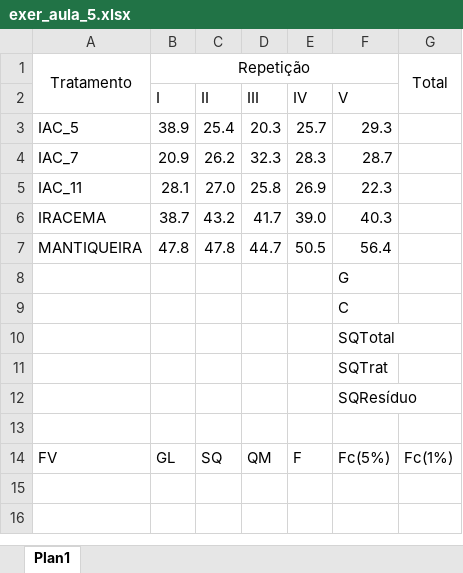
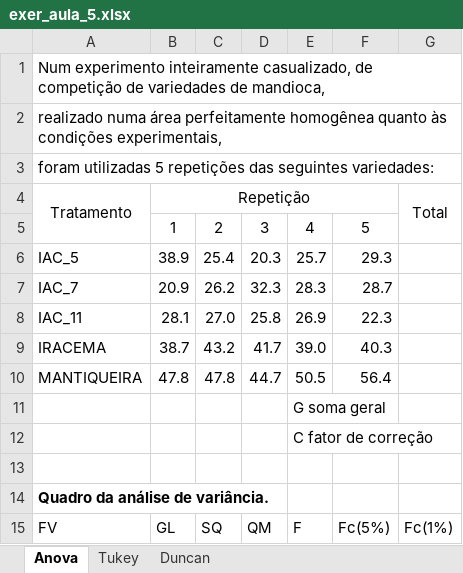
Before and after one commit to arpanosso/experimentacao-agricola-unesp-fcav, an Excel workbook: misc/exer_aula_5.xlsx, sheet Anova, drawn as a sheet; values as stored, in another font and other column widths than the file's, no borders; removed rows and columns are numbered as before the commit, all else as after; the diff names each change by its address in the sheet, - before the commit and + after, or states it on an @@ line.

```diff
--- a/misc/exer_aula_5.xlsx (sheet Anova)
+++ b/misc/exer_aula_5.xlsx (sheet Anova)
-sheet tab: Plan1
+sheet tab: Anova
+sheet tab: Tukey
+sheet tab: Duncan
+row 1: Num experimento inteiramente casualizado, de competição de variedades de mandioca,
+row 2: realizado numa área perfeitamente homogênea quanto às condições experimentais,
+row 3: foram utilizadas 5 repetições das seguintes variedades:
-row 2:  | I | II | III | IV | V
+row 5:  | 1 | 2 | 3 | 4 | 5
-row 8:  |  |  |  |  | G
-row 9:  |  |  |  |  | C
-row 10:  |  |  |  |  | SQTotal
-row 11:  |  |  |  |  | SQTrat
-row 12:  |  |  |  |  | SQResíduo
+row 11:  |  |  |  | G soma geral
+row 12:  |  |  |  | C fator de correção
+row 14: Quadro da análise de variância.
```
Also changed, not shown: 5 other files.
